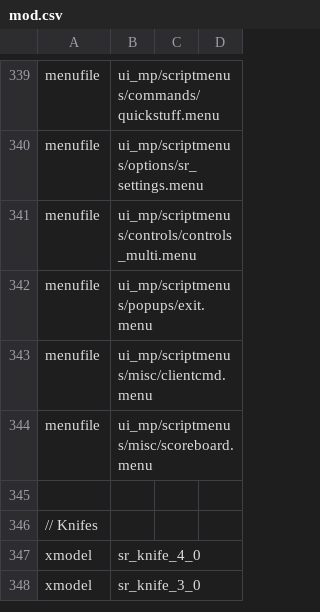
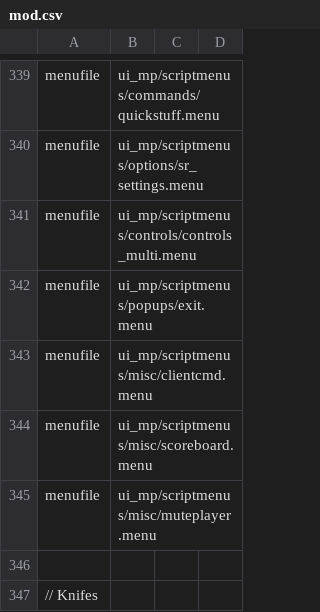
Before and after one commit to Iswenzz/SR-Speedrun, a CSV file: assets/mod.csv, drawn as a sheet; only a part is shown, gaps mark what is left out; the shorter side is filled out with more unchanged rows; the diff names each change by its address in the sheet, - before the commit and + after, or states it on an @@ line.

Commit message:
Assets: Voice menu

```diff
--- a/assets/mod.csv
+++ b/assets/mod.csv
+row 345: menufile | ui_mp/scriptmenus/misc/muteplayer.menu
```
Also changed, not shown: 1 other file.
